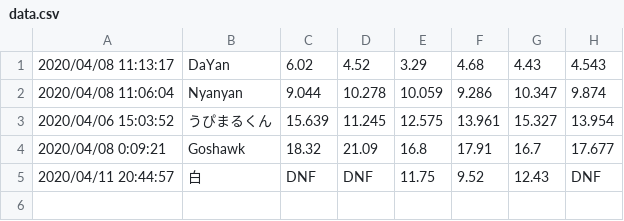
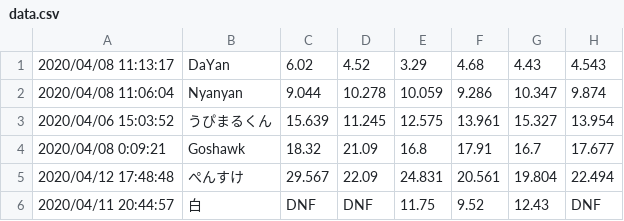
Before and after one commit to Nyanyan/nyancontest, a CSV file: Clock/data.csv, drawn as a sheet.

Commit message:
updated data

```diff
--- a/Clock/data.csv
+++ b/Clock/data.csv
@@ -4,2 +4,3 @@
 2020/04/08 0:09:21,Goshawk,18.32,21.09,16.8,17.91,16.7,17.677
+2020/04/12 17:48:48,ぺんすけ,29.567,22.09,24.831,20.561,19.804,22.494
 2020/04/11 20:44:57,白,DNF,DNF,11.75,9.52,12.43,DNF
```
Also changed, not shown: 10 other files.
